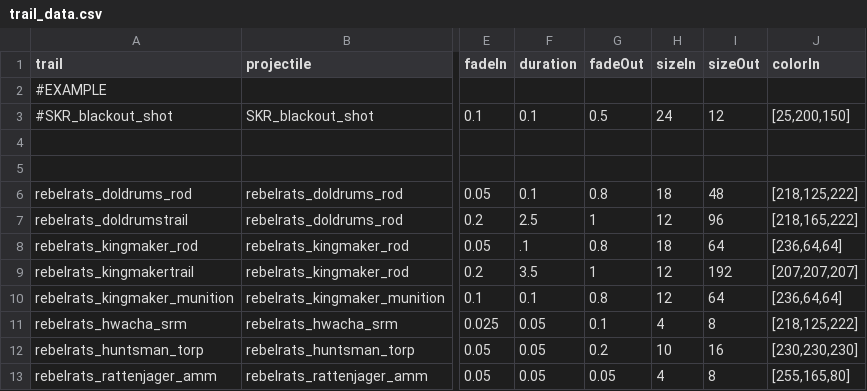
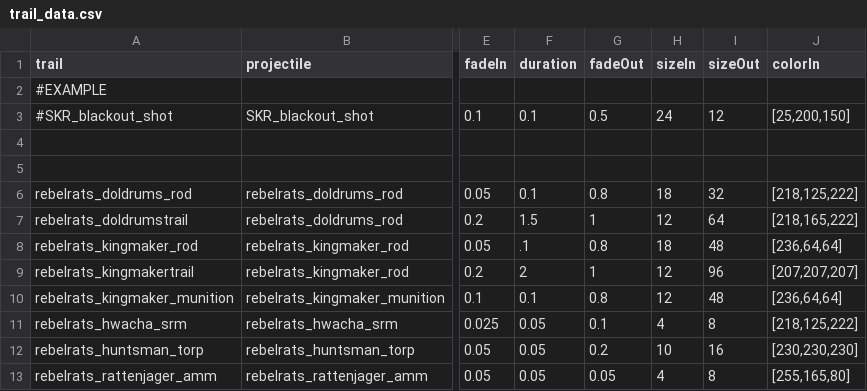
Before and after one commit to masterraven19/Rebel-Rats, a CSV file: data/trails/trail_data.csv, drawn as a sheet; only a part is shown, gaps mark what is left out; the diff names each change by its address in the sheet, - before the commit and + after, or states it on an @@ line.

```diff
--- a/data/trails/trail_data.csv
+++ b/data/trails/trail_data.csv
-I6 (sizeOut): 48
+I6 (sizeOut): 32
-F7 (duration): 2.5
+F7 (duration): 1.5
-I7 (sizeOut): 96
+I7 (sizeOut): 64
-I8 (sizeOut): 64
+I8 (sizeOut): 48
-F9 (duration): 3.5
+F9 (duration): 2
-I9 (sizeOut): 192
+I9 (sizeOut): 96
-I10 (sizeOut): 64
+I10 (sizeOut): 48
```
Also changed, not shown: data/shipsystems/ship_systems.csv, data/weapons/weapon_data.csv, 11 other files.
